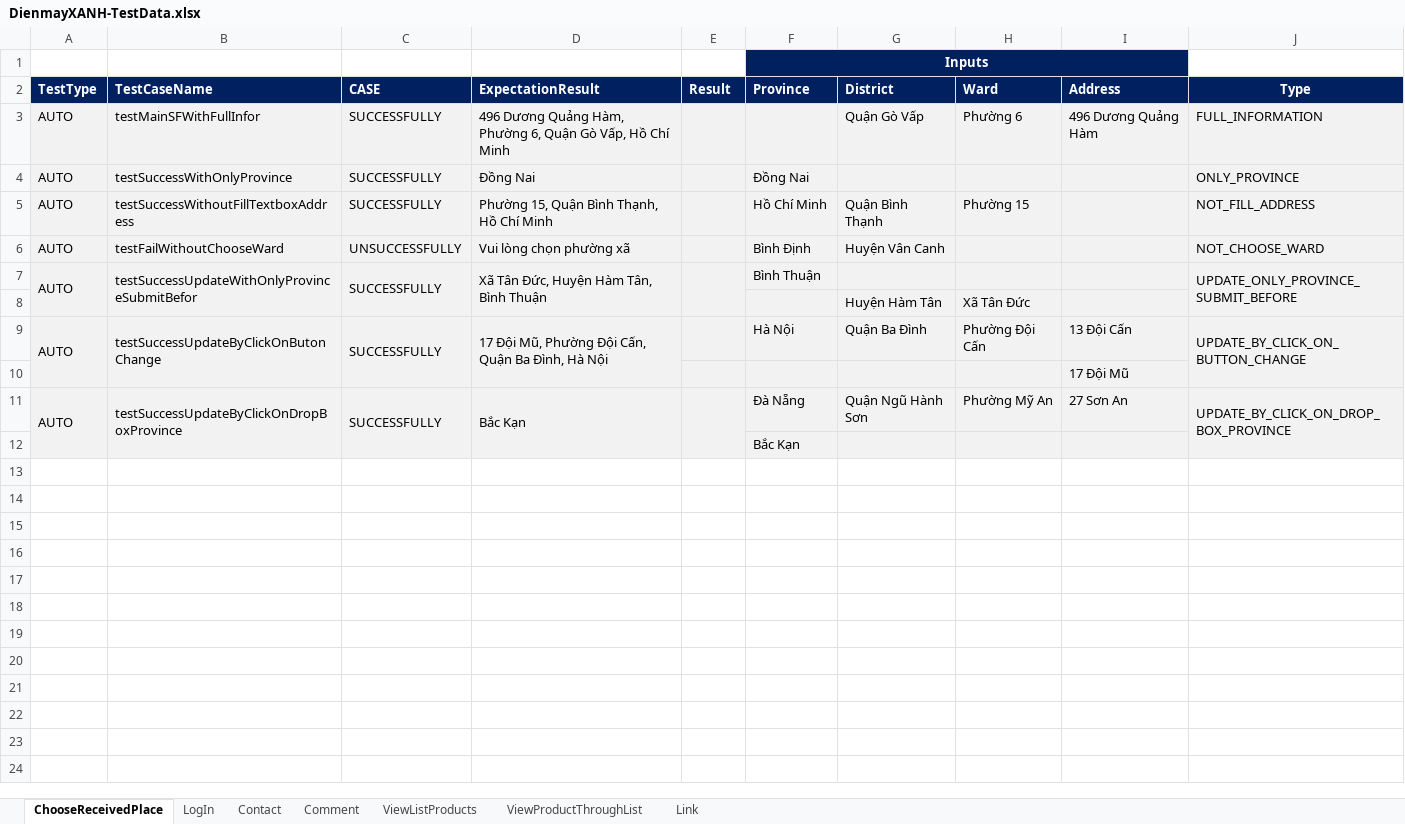
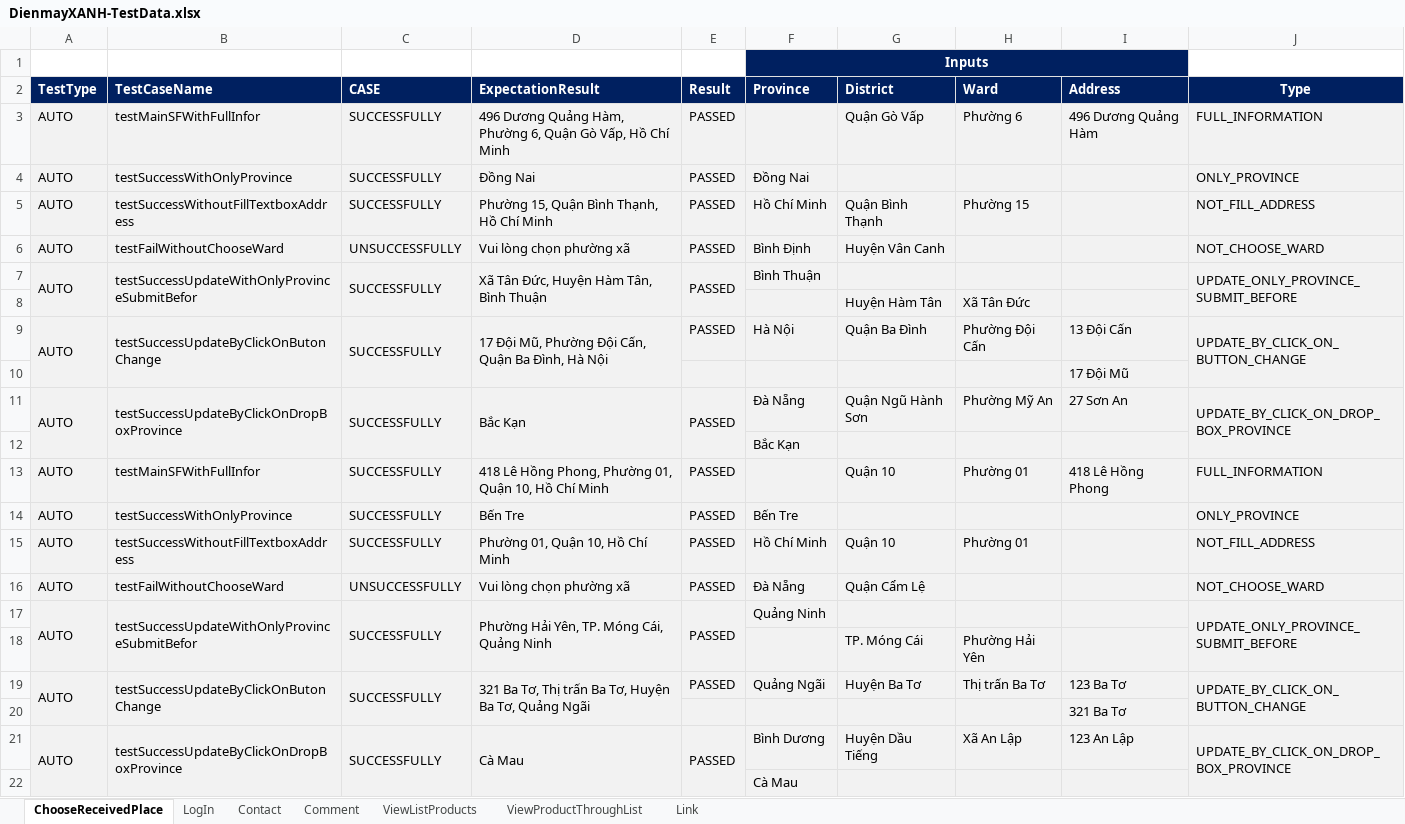
Before and after one commit to FabuloustTeam/DienMayXanh, an Excel workbook: DienmayXANH-TestData.xlsx, sheet ChooseReceivedPlace, drawn as a sheet; values as stored, in another font and other column widths than the file's, no borders; conditional formats not drawn; the diff names each change by its address in the sheet, - before the commit and + after, or states it on an @@ line.

Commit message:
complete choose received place

```diff
--- a/DienmayXANH-TestData.xlsx (sheet ChooseReceivedPlace)
+++ b/DienmayXANH-TestData.xlsx (sheet ChooseReceivedPlace)
-E3:E7 (Result): (empty)
+E3:E7 (Result): PASSED
-E9 (Result): (empty)
+E9 (Result): PASSED
-E11 (Result): (empty)
+E11 (Result): PASSED
+row 13: AUTO | testMainSFWithFullInfor | SUCCESSFULLY | 418 Lê Hồng Phong, Phường 01, Quận 10, Hồ Chí Minh | PASSED |  | Quận 10 | Phường 01 | 418 Lê Hồng Phong | FULL_INFORMATION
+row 14: AUTO | testSuccessWithOnlyProvince | SUCCESSFULLY | Bến Tre | PASSED | Bến Tre |  |  |  | ONLY_PROVINCE
+row 15: AUTO | testSuccessWithoutFillTextboxAddress | SUCCESSFULLY | Phường 01, Quận 10, Hồ Chí Minh | PASSED | Hồ Chí Minh | Quận 10 | Phường 01 |  | NOT_FILL_ADDRESS
+row 16: AUTO | testFailWithoutChooseWard | UNSUCCESSFULLY | Vui lòng chọn phường xã | PASSED | Đà Nẵng | Quận Cẩm Lệ |  |  | NOT_CHOOSE_WARD
+row 17: AUTO | testSuccessUpdateWithOnlyProvinceSubmitBefor | SUCCESSFULLY | Phường Hải Yên, TP. Móng Cái, Quảng Ninh | PASSED | Quảng Ninh |  |  |  | UPDATE_ONLY_PROVINCE_SUBMIT_BEFORE
+row 18:  |  |  |  |  |  | TP. Móng Cái | Phường Hải Yên
+row 19: AUTO | testSuccessUpdateByClickOnButonChange | SUCCESSFULLY | 321 Ba Tơ, Thị trấn Ba Tơ, Huyện Ba Tơ, Quảng Ngãi | PASSED | Quảng Ngãi | Huyện Ba Tơ | Thị trấn Ba Tơ | 123 Ba Tơ | UPDATE_BY_CLICK_ON_BUTTON_CHANGE
+row 20:  |  |  |  |  |  |  |  | 321 Ba Tơ
+row 21: AUTO | testSuccessUpdateByClickOnDropBoxProvince | SUCCESSFULLY | Cà Mau | PASSED | Bình Dương | Huyện Dầu Tiếng | Xã An Lập | 123 An Lập | UPDATE_BY_CLICK_ON_DROP_BOX_PROVINCE
+row 22:  |  |  |  |  | Cà Mau
```
Also changed, not shown: 17 other files.
